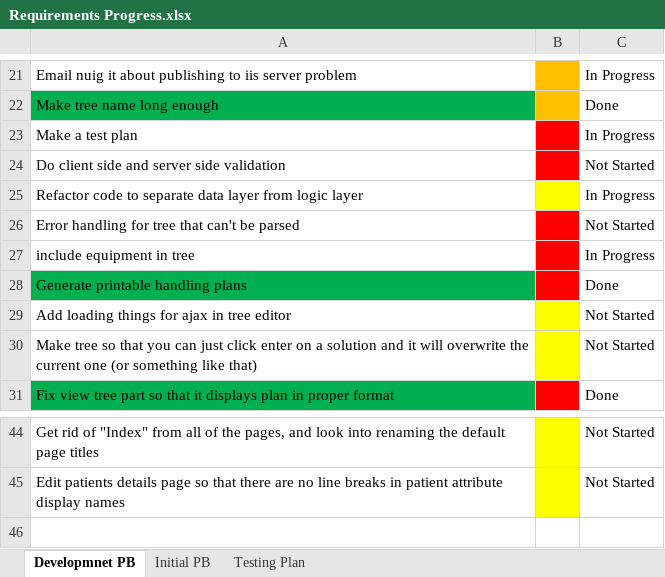
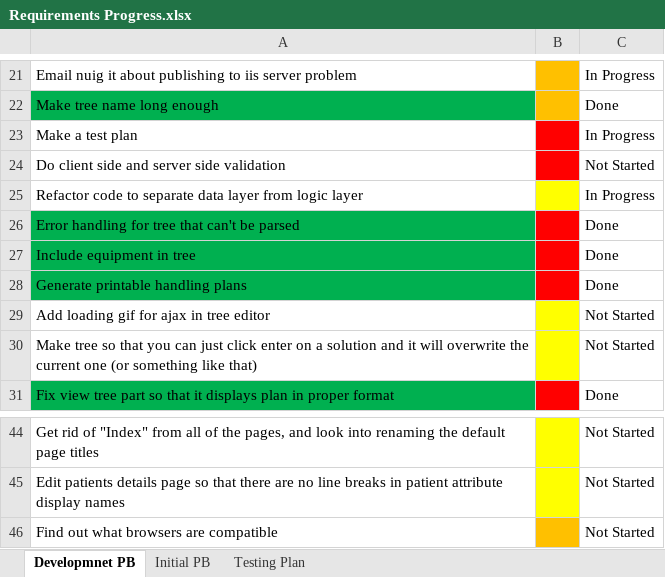
Before and after one commit to SeanMaclochlainn/Patient-Handling-System, an Excel workbook: Documentation/Requirements Progress.xlsx, sheet Developmnet PB, drawn as a sheet; only a part is shown, gaps mark what is left out; values as stored, in another font and other column widths than the file's, no borders; removed rows and columns are numbered as before the commit, all else as after; the diff names each change by its address in the sheet, - before the commit and + after, or states it on an @@ line.

Commit message:
Error handling for parsing an incomplete decision tree

```diff
--- a/Documentation/Requirements Progress.xlsx (sheet Developmnet PB)
+++ b/Documentation/Requirements Progress.xlsx (sheet Developmnet PB)
-A26 fill: none
+A26 fill: #00B050
-C26: Not Started
+C26: Done
-row 27: include equipment in tree |  | In Progress
+row 27: Include equipment in tree |  | Done
-A29: Add loading things for ajax in tree editor
+A29: Add loading gif for ajax in tree editor
+row 46: Find out what browsers are compatible |  | Not Started
```
Also changed, not shown: 1 other file.
